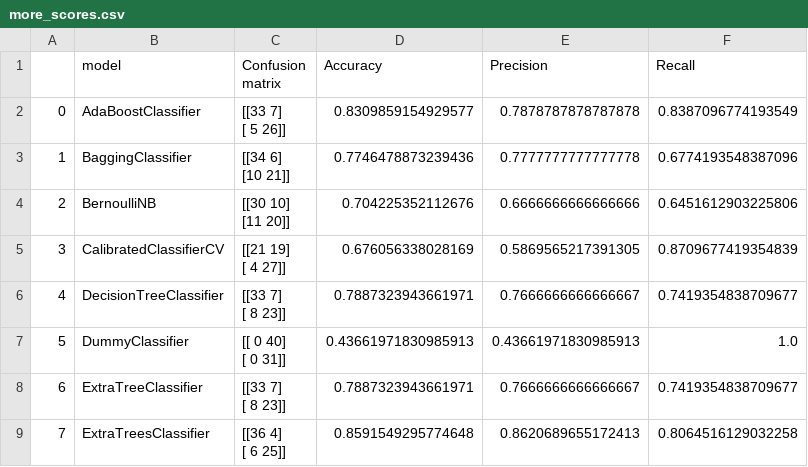
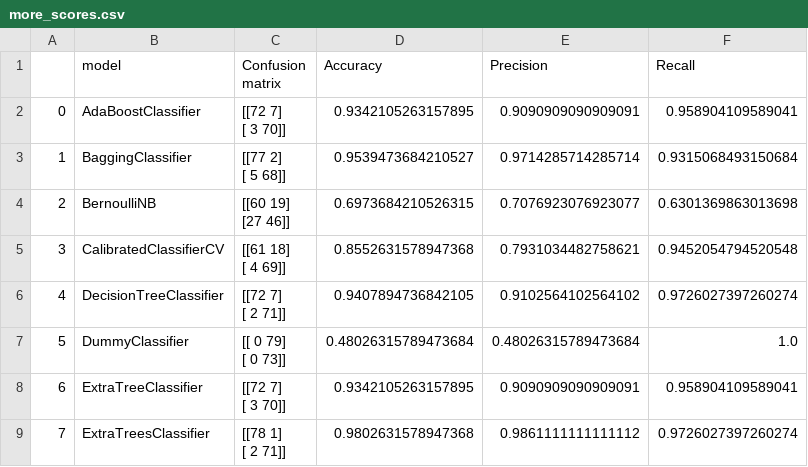
Before and after one commit to botlorien/bot-ml-images-classify, a CSV file: models scores/more_scores.csv, drawn as a sheet; only a part is shown; ↵ is a line break in a cell; the diff covers the shown part only; the diff names each change by its address in the sheet, - before the commit and + after, or states it on an @@ line.

```diff
--- a/models scores/more_scores.csv
+++ b/models scores/more_scores.csv
-C2 (Confusion matrix): [[33 7] ↵ [ 5 26]]
+C2 (Confusion matrix): [[72 7] ↵ [ 3 70]]
-D2 (Accuracy): 0.8309859154929577
+D2 (Accuracy): 0.9342105263157895
-E2 (Precision): 0.7878787878787878
+E2 (Precision): 0.9090909090909091
-F2 (Recall): 0.8387096774193549
+F2 (Recall): 0.958904109589041
-C3 (Confusion matrix): [[34 6] ↵ [10 21]]
+C3 (Confusion matrix): [[77 2] ↵ [ 5 68]]
-D3 (Accuracy): 0.7746478873239436
+D3 (Accuracy): 0.9539473684210527
-E3 (Precision): 0.7777777777777778
+E3 (Precision): 0.9714285714285714
-F3 (Recall): 0.6774193548387096
+F3 (Recall): 0.9315068493150684
-C4 (Confusion matrix): [[30 10] ↵ [11 20]]
+C4 (Confusion matrix): [[60 19] ↵ [27 46]]
-D4 (Accuracy): 0.704225352112676
+D4 (Accuracy): 0.6973684210526315
-E4 (Precision): 0.6666666666666666
+E4 (Precision): 0.7076923076923077
-F4 (Recall): 0.6451612903225806
+F4 (Recall): 0.6301369863013698
-C5 (Confusion matrix): [[21 19] ↵ [ 4 27]]
+C5 (Confusion matrix): [[61 18] ↵ [ 4 69]]
-D5 (Accuracy): 0.676056338028169
+D5 (Accuracy): 0.8552631578947368
-E5 (Precision): 0.5869565217391305
+E5 (Precision): 0.7931034482758621
-F5 (Recall): 0.8709677419354839
+F5 (Recall): 0.9452054794520548
-C6 (Confusion matrix): [[33 7] ↵ [ 8 23]]
+C6 (Confusion matrix): [[72 7] ↵ [ 2 71]]
-D6 (Accuracy): 0.7887323943661971
+D6 (Accuracy): 0.9407894736842105
-E6 (Precision): 0.7666666666666667
+E6 (Precision): 0.9102564102564102
-F6 (Recall): 0.7419354838709677
+F6 (Recall): 0.9726027397260274
-C7 (Confusion matrix): [[ 0 40] ↵ [ 0 31]]
+C7 (Confusion matrix): [[ 0 79] ↵ [ 0 73]]
-D7 (Accuracy): 0.43661971830985913
+D7 (Accuracy): 0.48026315789473684
-E7 (Precision): 0.43661971830985913
+E7 (Precision): 0.48026315789473684
-C8 (Confusion matrix): [[33 7] ↵ [ 8 23]]
+C8 (Confusion matrix): [[72 7] ↵ [ 3 70]]
-D8 (Accuracy): 0.7887323943661971
+D8 (Accuracy): 0.9342105263157895
-E8 (Precision): 0.7666666666666667
+E8 (Precision): 0.9090909090909091
-F8 (Recall): 0.7419354838709677
+F8 (Recall): 0.958904109589041
-C9 (Confusion matrix): [[36 4] ↵ [ 6 25]]
+C9 (Confusion matrix): [[78 1] ↵ [ 2 71]]
-D9 (Accuracy): 0.8591549295774648
+D9 (Accuracy): 0.9802631578947368
-E9 (Precision): 0.8620689655172413
+E9 (Precision): 0.9861111111111112
-F9 (Recall): 0.8064516129032258
+F9 (Recall): 0.9726027397260274
```
Also changed, not shown: 1 removed row, 70 edited cells and row numbers in column A elsewhere in this file, models scores/score.csv, 3 other files.
